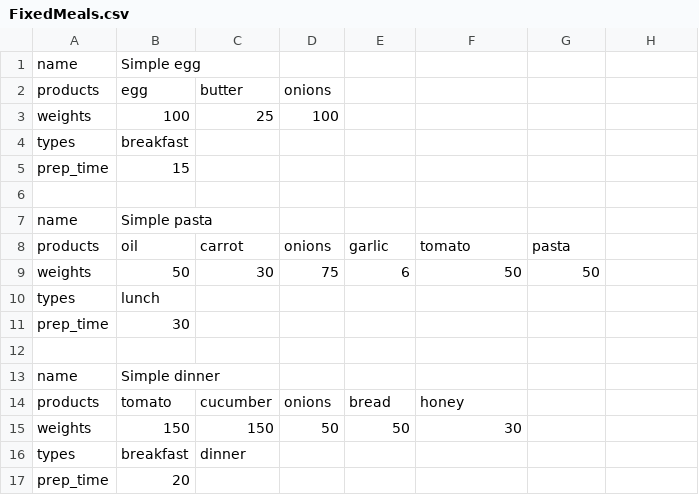
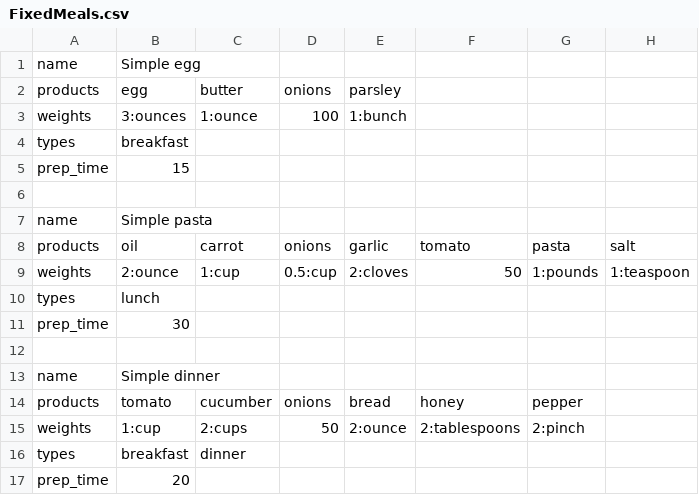
Before and after one commit to Bihshtein/Ranker1, a CSV file: EatRight/LocalDB/FixedMeals.csv, drawn as a sheet; removed rows and columns are numbered as before the commit, all else as after; the diff names each change by its address in the sheet, - before the commit and + after, or states it on an @@ line.

```diff
--- a/EatRight/LocalDB/FixedMeals.csv
+++ b/EatRight/LocalDB/FixedMeals.csv
-E2: (empty)
+E2: parsley
-B3: 100
+B3: 3:ounces
-C3: 25
+C3: 1:ounce
-E3: (empty)
+E3: 1:bunch
-H8: (empty)
+H8: salt
-row 9: weights | 50 | 30 | 75 | 6 | 50 | 50
+row 9: weights | 2:ounce | 1:cup | 0.5:cup | 2:cloves | 50 | 1:pounds | 1:teaspoon
-G14: (empty)
+G14: pepper
-row 15: weights | 150 | 150 | 50 | 50 | 30
+row 15: weights | 1:cup | 2:cups | 50 | 2:ounce | 2:tablespoons | 2:pinch
```
Also changed, not shown: 4 other files.
